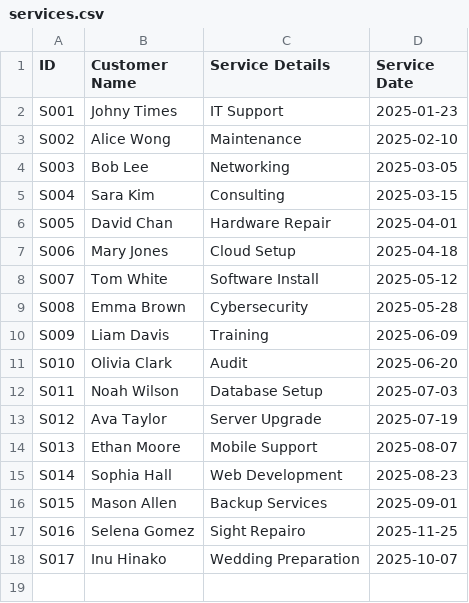
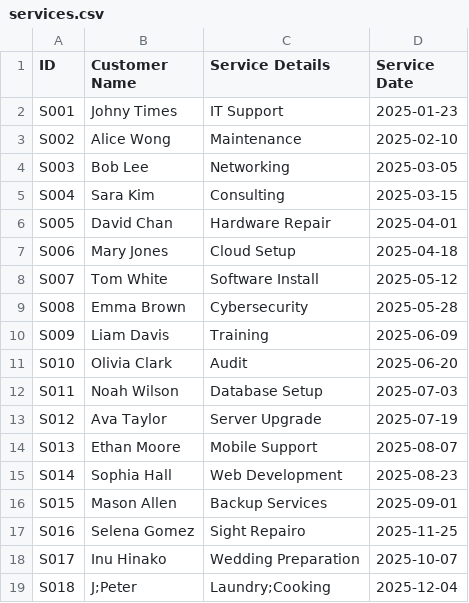
Before and after one commit to Jariphiya/first-repo, a CSV file: services.csv, drawn as a sheet.

```diff
--- a/services.csv
+++ b/services.csv
@@ -18 +18,2 @@ S016,Selena Gomez,Sight Repairo,2025-11-25
 S017,Inu Hinako,Wedding Preparation,2025-10-07
+S018,J;Peter,Laundry;Cooking,2025-12-04
```
Also changed, not shown: 2 other files.
